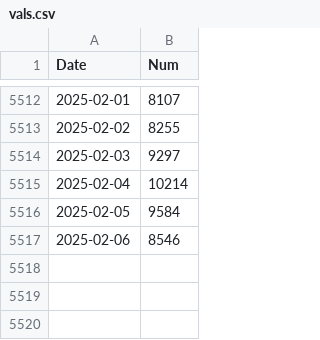
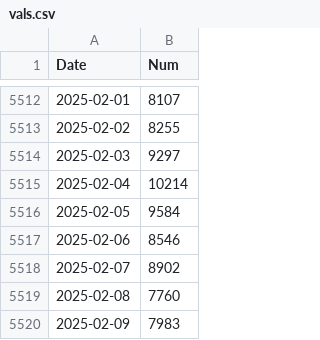
Before and after one commit to nik-pi/311Forecasting, a CSV file: model/vals.csv, drawn as a sheet; only a part is shown, gaps mark what is left out.

```diff
--- a/model/vals.csv
+++ b/model/vals.csv
@@ -5517 +5517,4 @@ Date,Num
 2025-02-06,8546
+2025-02-07,8902
+2025-02-08,7760
+2025-02-09,7983
```
